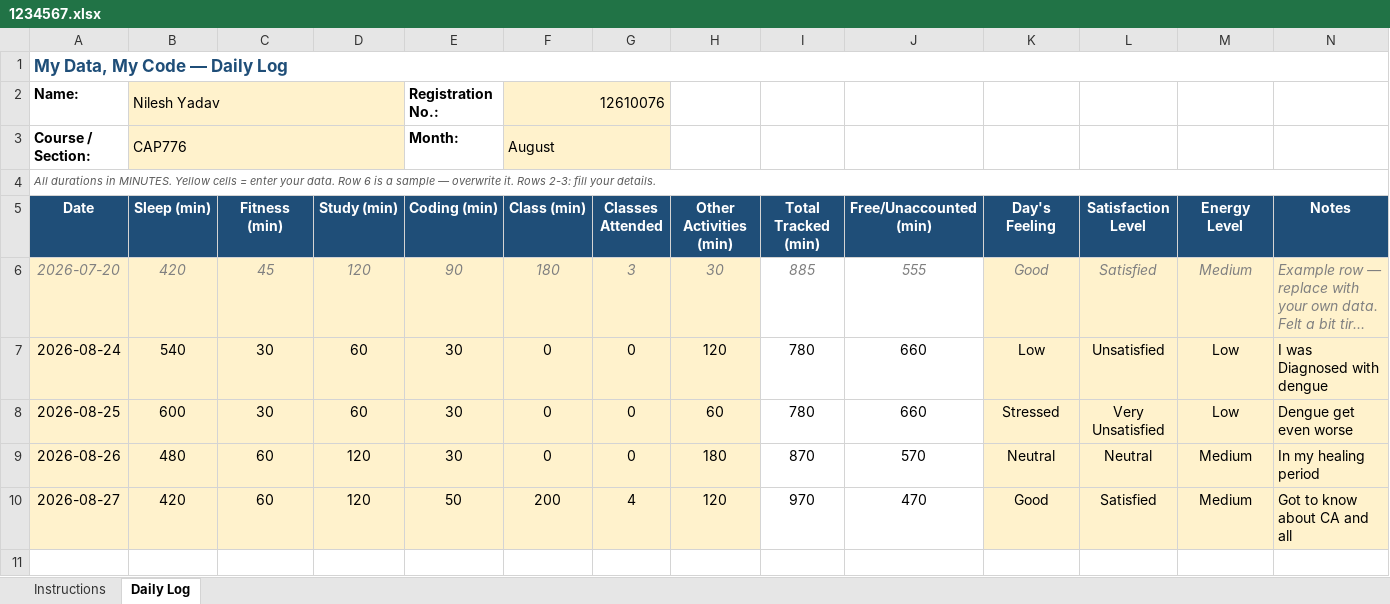
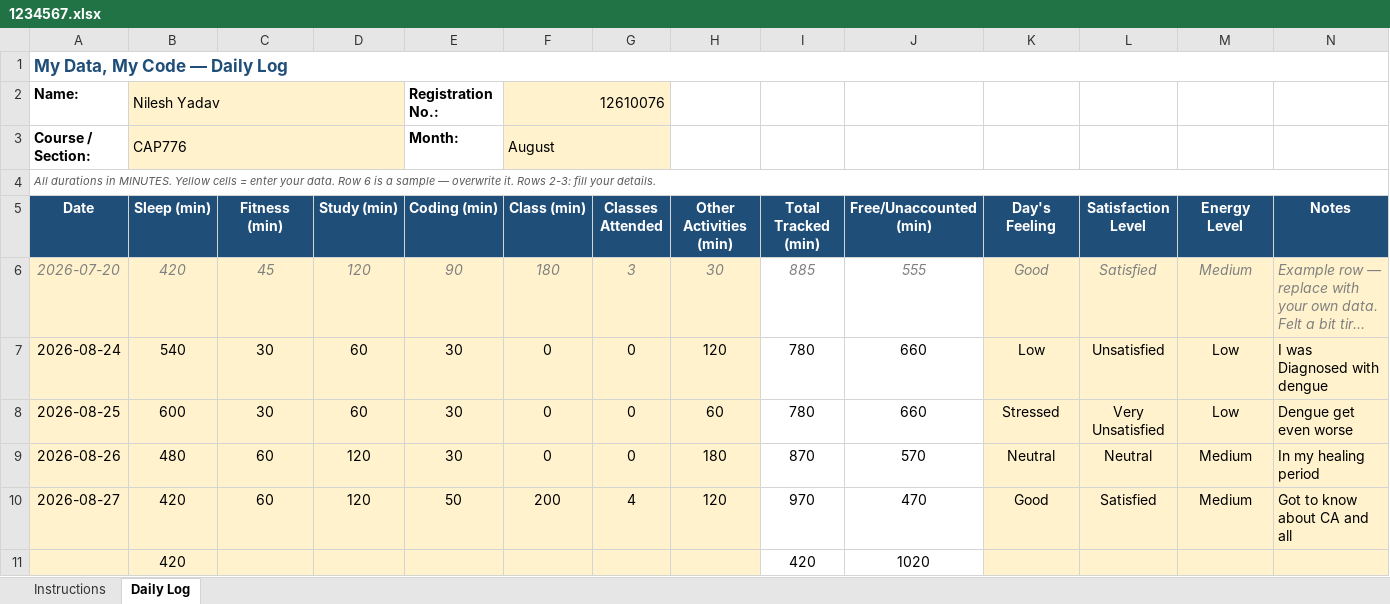
Before and after one commit to nilesh1309/Python, an Excel workbook: 1234567.xlsx, sheet Daily Log, drawn as a sheet; long unchanged cells end in …; values as stored, in another font and other column widths than the file's, no borders; conditional formats not drawn; the diff names each change by its address in the sheet, - before the commit and + after, or states it on an @@ line.

Commit message:
done update

```diff
--- a/1234567.xlsx (sheet Daily Log)
+++ b/1234567.xlsx (sheet Daily Log)
+row 11:  | 420 |  |  |  |  |  |  | 420 | 1020
```
